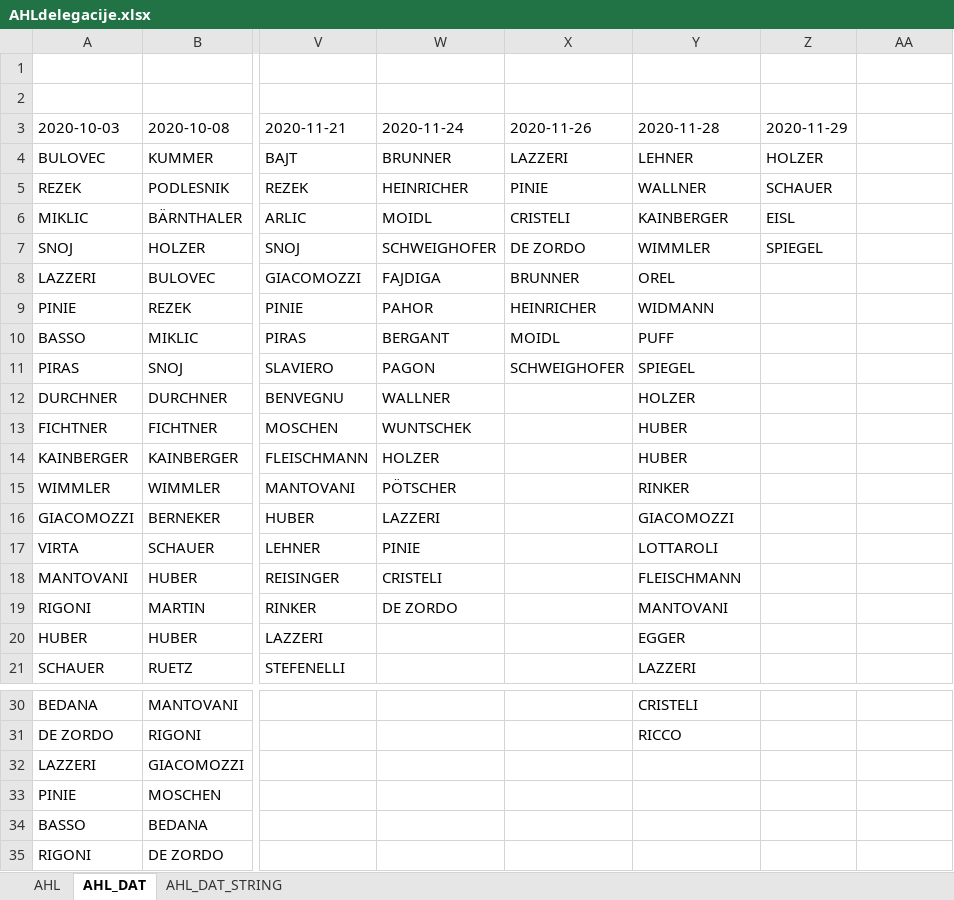
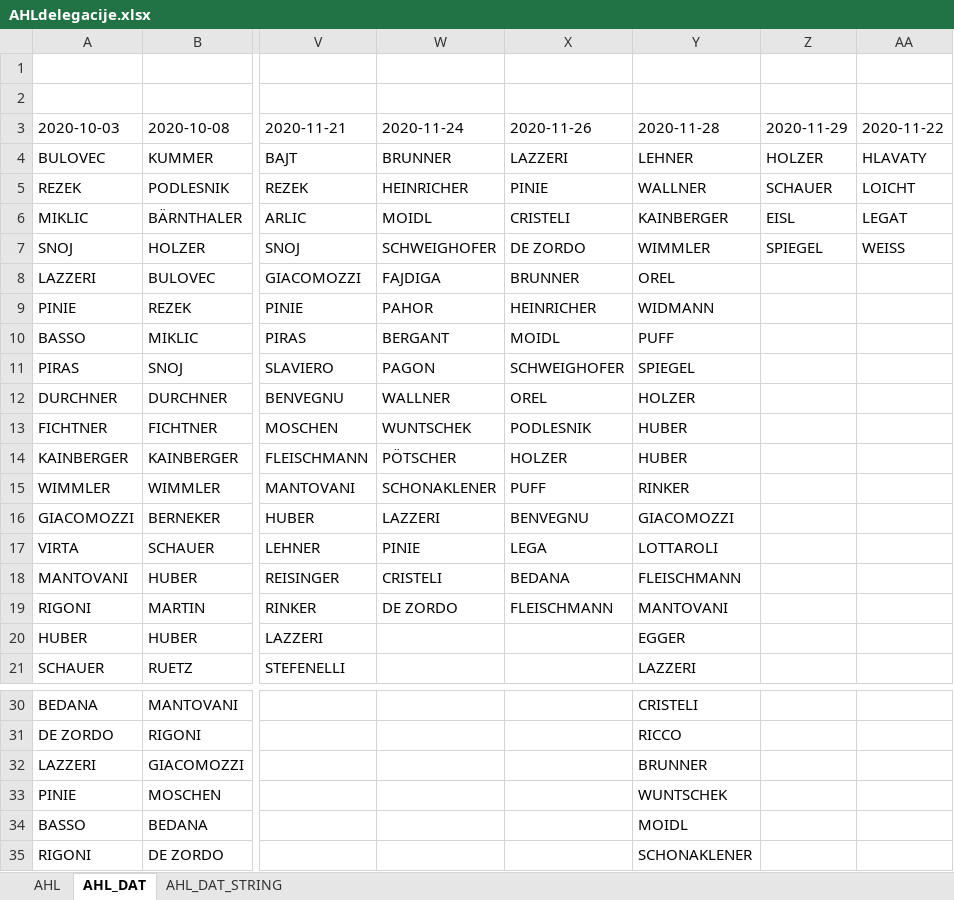
Before and after one commit to snojle23/delegacije, an Excel workbook: data/AHLdelegacije.xlsx, sheet AHL_DAT, drawn as a sheet; only a part is shown, gaps mark what is left out; values as stored, in another font and other column widths than the file's, no borders; the diff names each change by its address in the sheet, - before the commit and + after, or states it on an @@ line.

```diff
--- a/data/AHLdelegacije.xlsx (sheet AHL_DAT)
+++ b/data/AHLdelegacije.xlsx (sheet AHL_DAT)
-AA3: (empty)
+AA3: 2020-11-22
-AA4 (2020-11-22): (empty)
+AA4 (2020-11-22): HLAVATY
-AA5 (2020-11-22): (empty)
+AA5 (2020-11-22): LOICHT
-AA6 (2020-11-22): (empty)
+AA6 (2020-11-22): LEGAT
-AA7 (2020-11-22): (empty)
+AA7 (2020-11-22): WEISS
-X12 (2020-11-26): (empty)
+X12 (2020-11-26): OREL
-X13 (2020-11-26): (empty)
+X13 (2020-11-26): PODLESNIK
-W14 (2020-11-24): HOLZER
+W14 (2020-11-24): PÖTSCHER
-X14 (2020-11-26): (empty)
+X14 (2020-11-26): HOLZER
-W15 (2020-11-24): PÖTSCHER
+W15 (2020-11-24): SCHONAKLENER
-X15 (2020-11-26): (empty)
+X15 (2020-11-26): PUFF
-X16 (2020-11-26): (empty)
+X16 (2020-11-26): BENVEGNU
-X17 (2020-11-26): (empty)
+X17 (2020-11-26): LEGA
-X18 (2020-11-26): (empty)
+X18 (2020-11-26): BEDANA
-X19 (2020-11-26): (empty)
+X19 (2020-11-26): FLEISCHMANN
-Y32 (2020-11-28): (empty)
+Y32 (2020-11-28): BRUNNER
-Y33 (2020-11-28): (empty)
+Y33 (2020-11-28): WUNTSCHEK
-Y34 (2020-11-28): (empty)
+Y34 (2020-11-28): MOIDL
-Y35 (2020-11-28): (empty)
+Y35 (2020-11-28): SCHONAKLENER
```
Also changed, not shown: sheet AHL, sheet AHL_DAT_STRING, data/ICEHLdelegacije.xlsx, 4 other files.
